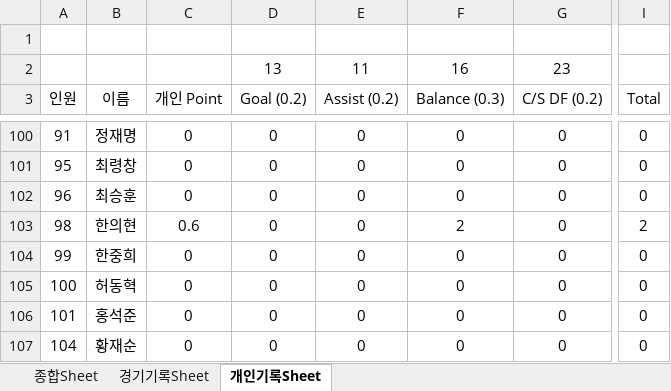
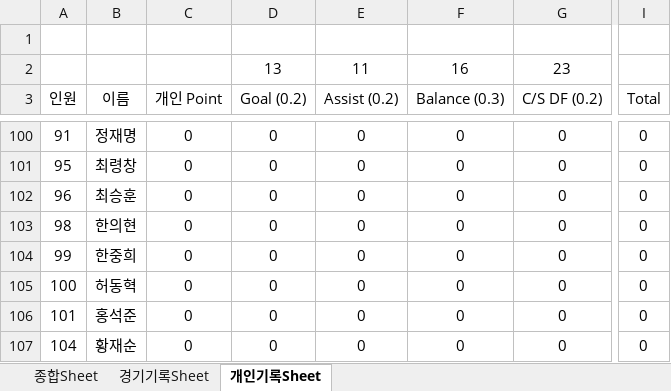
Before and after one commit to winclead/FCKCC, an Excel workbook: 김청축_2026_출석부.xlsx, sheet 개인기록Sheet, drawn as a sheet; only a part is shown, gaps mark what is left out; values as stored, in another font and other column widths than the file's, no borders; conditional formats not drawn; the diff names each change by its address in the sheet, - before the commit and + after, or states it on an @@ line.

```diff
--- a/김청축_2026_출석부.xlsx (sheet 개인기록Sheet)
+++ b/김청축_2026_출석부.xlsx (sheet 개인기록Sheet)
-C103 (개인 Point): 0.6
+C103 (개인 Point): 0
-F103 (Balance (0.3)): 2
+F103 (Balance (0.3)): 0
-I103 (Total): 2
+I103 (Total): 0
```
Also changed, not shown: sheet 종합Sheet, sheet 경기기록Sheet.
